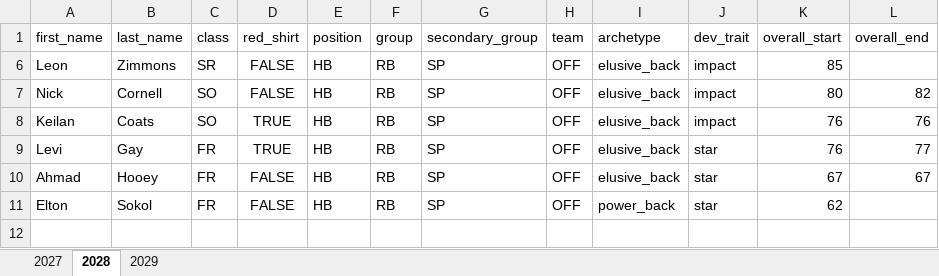
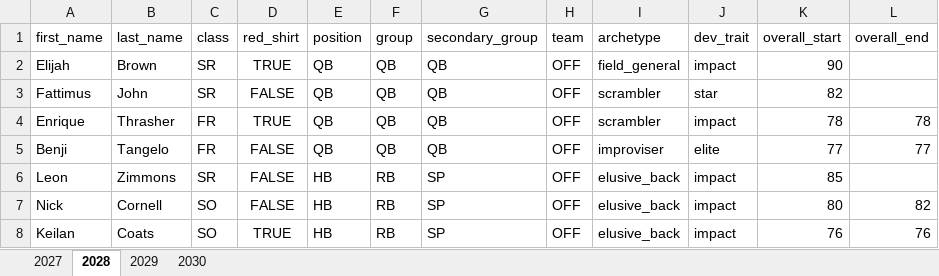
Before and after one commit to cdpeters/cfb-analysis, an Excel workbook: data/datasets/roster_stanford.xlsx, sheet 2028, drawn as a sheet; only a part is shown; the shorter side is filled out with more unchanged rows; values as stored, in another font and other column widths than the file's, no borders; table styles not drawn; the diff covers the shown part only; the diff names each change by its address in the sheet, - before the commit and + after, or states it on an @@ line.

```diff
--- a/data/datasets/roster_stanford.xlsx (sheet 2028)
+++ b/data/datasets/roster_stanford.xlsx (sheet 2028)
+sheet tab: 2030
@@ row 2 unhidden: Elijah | Brown | SR | TRUE | QB | QB | QB | OFF | field_general | impact | 90 @@
@@ row 3 unhidden: Fattimus | John | SR | FALSE | QB | QB | QB | OFF | scrambler | star | 82 @@
@@ row 4 unhidden: Enrique | Thrasher | FR | TRUE | QB | QB | QB | OFF | scrambler | impact | 78 | 78 @@
@@ row 5 unhidden: Benji | Tangelo | FR | FALSE | QB | QB | QB | OFF | improviser | elite | 77 | 77 @@
```
Also changed, not shown: 75 hidden or unhidden rows elsewhere in this sheet, data/datasets/roster_fresno_state.xlsx, data/datasets/roster_san_diego_state.xlsx, 1 other file.
